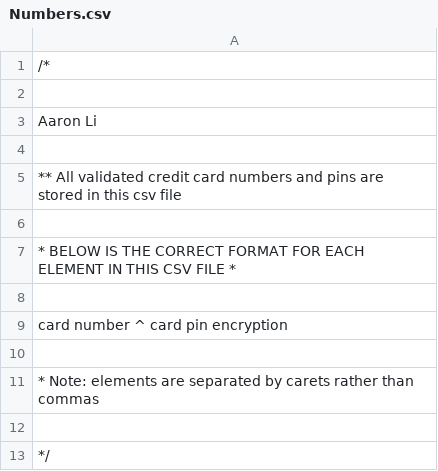
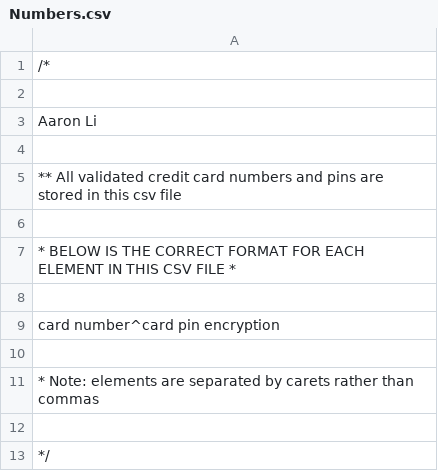
Before and after one commit to JoanChirinos/Rito, a CSV file: veryimportantfiles/Numbers.csv, drawn as a sheet.

```diff
--- a/veryimportantfiles/Numbers.csv
+++ b/veryimportantfiles/Numbers.csv
@@ -8,3 +8,3 @@ Aaron Li
 
-          card number ^ card pin encryption
+          card number^card pin encryption
 
```
Also changed, not shown: 3 other files.
